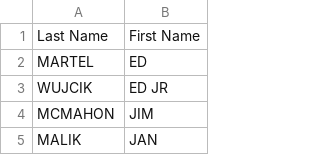
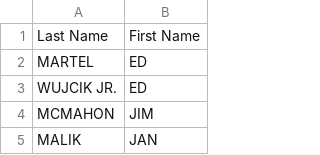
Before and after one commit to moribello/engine5_honor_roll, a CSV file: Engine_5/2020_split.csv, drawn as a sheet; only a part is shown; removed rows and columns are numbered as before the commit, all else as after; the diff names each change by its address in the sheet, - before the commit and + after, or states it on an @@ line.

```diff
--- a/Engine_5/2020_split.csv
+++ b/Engine_5/2020_split.csv
-row 3: WUJCIK | ED JR
+row 3: WUJCIK JR. | ED
```
Also changed, not shown: 8 other files.
